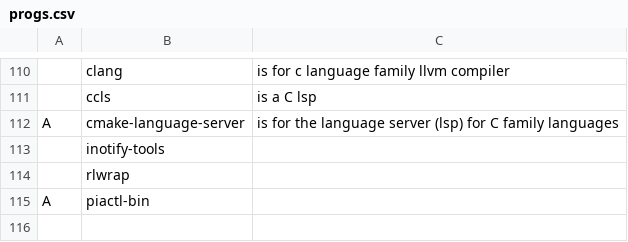
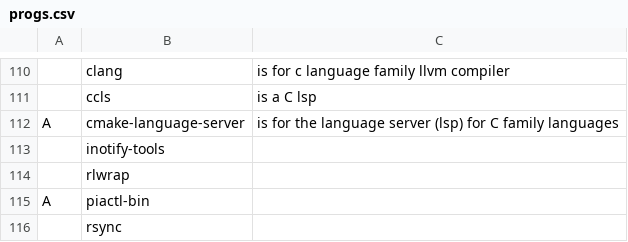
Before and after one commit to chumutt/CUMFLARBS, a CSV file: static/progs.csv, drawn as a sheet; only a part is shown, gaps mark what is left out; the diff names each change by its address in the sheet, - before the commit and + after, or states it on an @@ line.

Commit message:
+rsync, document

```diff
--- a/static/progs.csv
+++ b/static/progs.csv
+row 116:  | rsync
```
Also changed, not shown: 1 other file.
